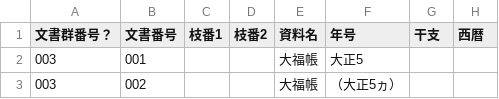
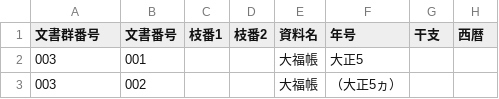
Before and after one commit to amane-project/collection, a CSV file: takizawa_fukushima.csv, drawn as a sheet; only a part is shown; the diff names each change by its address in the sheet, - before the commit and + after, or states it on an @@ line.

Commit message:
一部記述ミス修正

```diff
--- a/takizawa_fukushima.csv
+++ b/takizawa_fukushima.csv
-A1: 文書群番号？
+A1: 文書群番号
```
